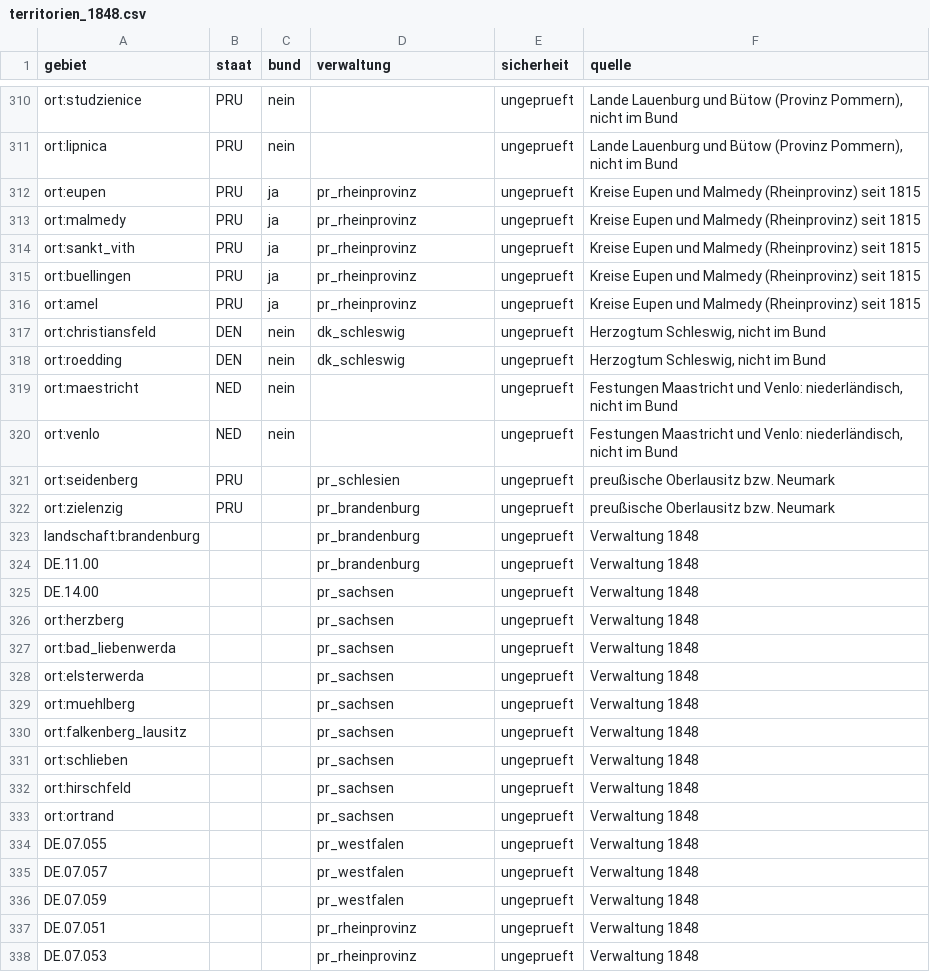
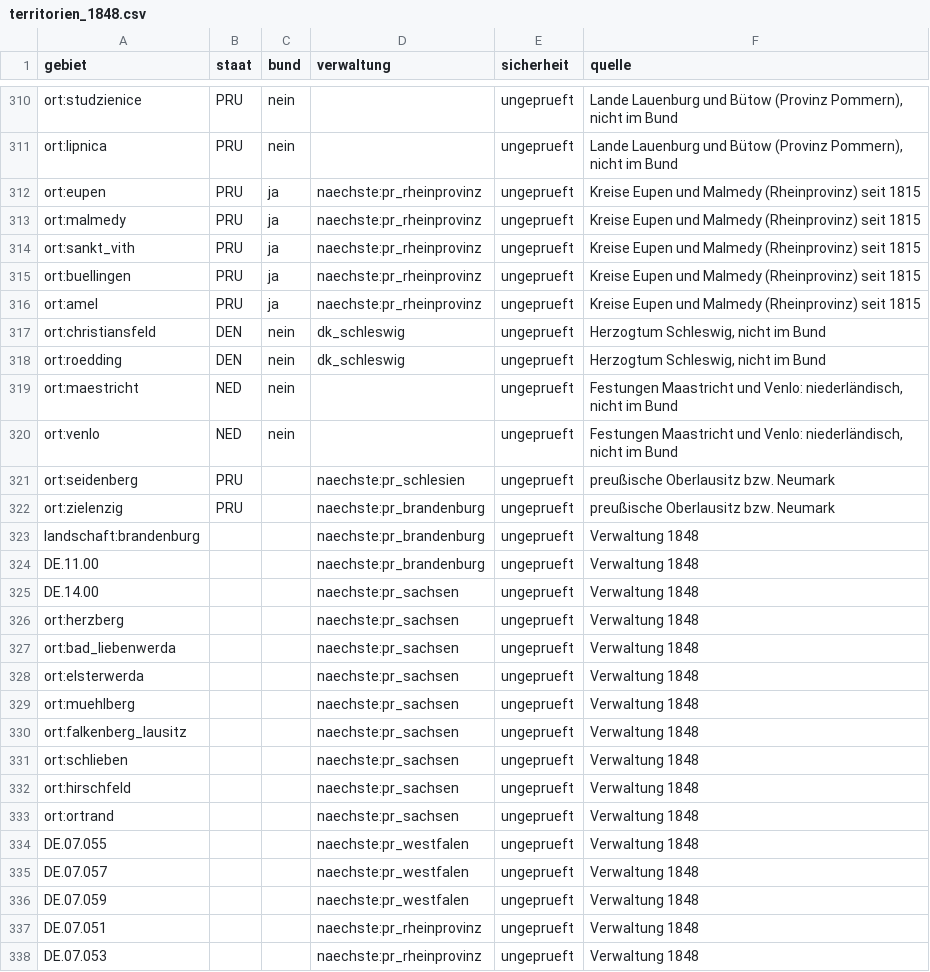
Before and after one commit to Hoylerma/Game, a CSV file: data/tabellen/territorien_1848.csv, drawn as a sheet; only a part is shown, gaps mark what is left out; the diff covers the shown part only.

```diff
--- a/data/tabellen/territorien_1848.csv
+++ b/data/tabellen/territorien_1848.csv
@@ -311,7 +311,7 @@ ort:studzienice;PRU;nein;;ungeprueft;Lande Lauenburg und Bütow (Provinz Pommern
 ort:lipnica;PRU;nein;;ungeprueft;Lande Lauenburg und Bütow (Provinz Pommern), nicht im Bund
-ort:eupen;PRU;ja;pr_rheinprovinz;ungeprueft;Kreise Eupen und Malmedy (Rheinprovinz) seit 1815
-ort:malmedy;PRU;ja;pr_rheinprovinz;ungeprueft;Kreise Eupen und Malmedy (Rheinprovinz) seit 1815
-ort:sankt_vith;PRU;ja;pr_rheinprovinz;ungeprueft;Kreise Eupen und Malmedy (Rheinprovinz) seit 1815
-ort:buellingen;PRU;ja;pr_rheinprovinz;ungeprueft;Kreise Eupen und Malmedy (Rheinprovinz) seit 1815
-ort:amel;PRU;ja;pr_rheinprovinz;ungeprueft;Kreise Eupen und Malmedy (Rheinprovinz) seit 1815
+ort:eupen;PRU;ja;naechste:pr_rheinprovinz;ungeprueft;Kreise Eupen und Malmedy (Rheinprovinz) seit 1815
+ort:malmedy;PRU;ja;naechste:pr_rheinprovinz;ungeprueft;Kreise Eupen und Malmedy (Rheinprovinz) seit 1815
+ort:sankt_vith;PRU;ja;naechste:pr_rheinprovinz;ungeprueft;Kreise Eupen und Malmedy (Rheinprovinz) seit 1815
+ort:buellingen;PRU;ja;naechste:pr_rheinprovinz;ungeprueft;Kreise Eupen und Malmedy (Rheinprovinz) seit 1815
+ort:amel;PRU;ja;naechste:pr_rheinprovinz;ungeprueft;Kreise Eupen und Malmedy (Rheinprovinz) seit 1815
 ort:christiansfeld;DEN;nein;dk_schleswig;ungeprueft;Herzogtum Schleswig, nicht im Bund
@@ -320,19 +320,19 @@ ort:maestricht;NED;nein;;ungeprueft;Festungen Maastricht und Venlo: niederländi
 ort:venlo;NED;nein;;ungeprueft;Festungen Maastricht und Venlo: niederländisch, nicht im Bund
-ort:seidenberg;PRU;;pr_schlesien;ungeprueft;preußische Oberlausitz bzw. Neumark
-ort:zielenzig;PRU;;pr_brandenburg;ungeprueft;preußische Oberlausitz bzw. Neumark
-landschaft:brandenburg;;;pr_brandenburg;ungeprueft;Verwaltung 1848
-DE.11.00;;;pr_brandenburg;ungeprueft;Verwaltung 1848
-DE.14.00;;;pr_sachsen;ungeprueft;Verwaltung 1848
-ort:herzberg;;;pr_sachsen;ungeprueft;Verwaltung 1848
-ort:bad_liebenwerda;;;pr_sachsen;ungeprueft;Verwaltung 1848
-ort:elsterwerda;;;pr_sachsen;ungeprueft;Verwaltung 1848
-ort:muehlberg;;;pr_sachsen;ungeprueft;Verwaltung 1848
-ort:falkenberg_lausitz;;;pr_sachsen;ungeprueft;Verwaltung 1848
-ort:schlieben;;;pr_sachsen;ungeprueft;Verwaltung 1848
-ort:hirschfeld;;;pr_sachsen;ungeprueft;Verwaltung 1848
-ort:ortrand;;;pr_sachsen;ungeprueft;Verwaltung 1848
-DE.07.055;;;pr_westfalen;ungeprueft;Verwaltung 1848
-DE.07.057;;;pr_westfalen;ungeprueft;Verwaltung 1848
-DE.07.059;;;pr_westfalen;ungeprueft;Verwaltung 1848
-DE.07.051;;;pr_rheinprovinz;ungeprueft;Verwaltung 1848
-DE.07.053;;;pr_rheinprovinz;ungeprueft;Verwaltung 1848
+ort:seidenberg;PRU;;naechste:pr_schlesien;ungeprueft;preußische Oberlausitz bzw. Neumark
+ort:zielenzig;PRU;;naechste:pr_brandenburg;ungeprueft;preußische Oberlausitz bzw. Neumark
+landschaft:brandenburg;;;naechste:pr_brandenburg;ungeprueft;Verwaltung 1848
+DE.11.00;;;naechste:pr_brandenburg;ungeprueft;Verwaltung 1848
+DE.14.00;;;naechste:pr_sachsen;ungeprueft;Verwaltung 1848
+ort:herzberg;;;naechste:pr_sachsen;ungeprueft;Verwaltung 1848
+ort:bad_liebenwerda;;;naechste:pr_sachsen;ungeprueft;Verwaltung 1848
+ort:elsterwerda;;;naechste:pr_sachsen;ungeprueft;Verwaltung 1848
+ort:muehlberg;;;naechste:pr_sachsen;ungeprueft;Verwaltung 1848
+ort:falkenberg_lausitz;;;naechste:pr_sachsen;ungeprueft;Verwaltung 1848
+ort:schlieben;;;naechste:pr_sachsen;ungeprueft;Verwaltung 1848
+ort:hirschfeld;;;naechste:pr_sachsen;ungeprueft;Verwaltung 1848
+ort:ortrand;;;naechste:pr_sachsen;ungeprueft;Verwaltung 1848
+DE.07.055;;;naechste:pr_westfalen;ungeprueft;Verwaltung 1848
+DE.07.057;;;naechste:pr_westfalen;ungeprueft;Verwaltung 1848
+DE.07.059;;;naechste:pr_westfalen;ungeprueft;Verwaltung 1848
+DE.07.051;;;naechste:pr_rheinprovinz;ungeprueft;Verwaltung 1848
+DE.07.053;;;naechste:pr_rheinprovinz;ungeprueft;Verwaltung 1848
```
Also changed, not shown: 19 added rows and 72 edited cells elsewhere in this file, 48 other files.
